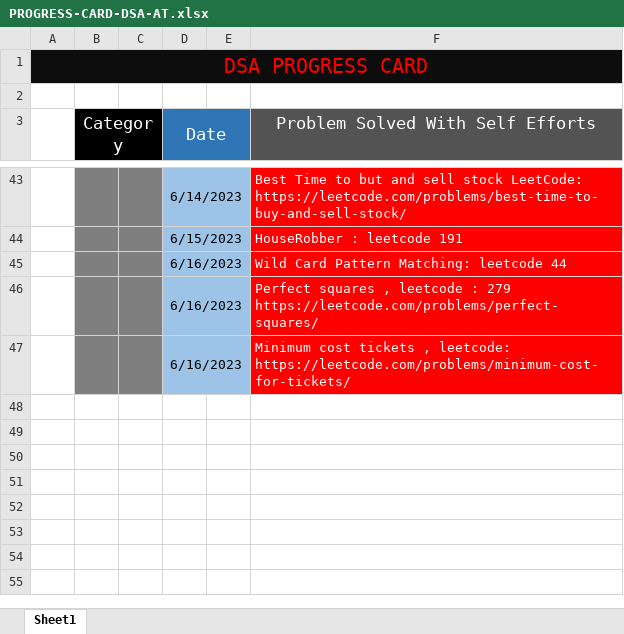
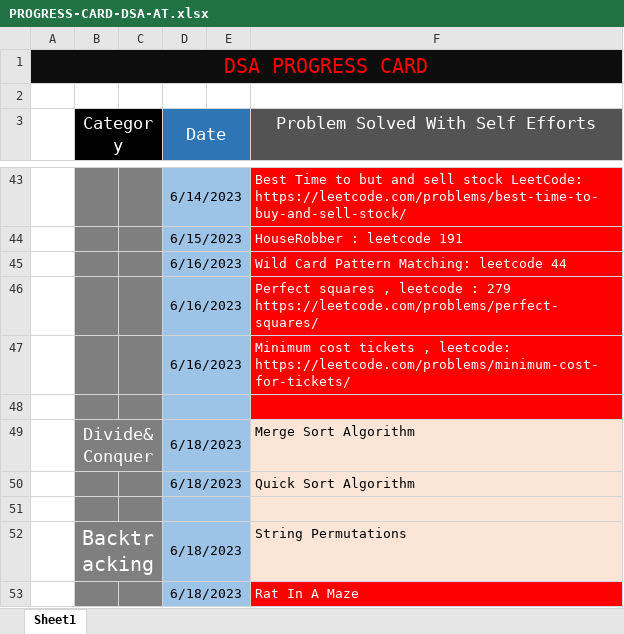
Before and after one commit to AryanTapre/data-structures, an Excel workbook: Problem-Practice/PROGRESS-CARD-DSA-AT.xlsx, sheet Sheet1, drawn as a sheet; only a part is shown, gaps mark what is left out; values as stored, in another font and other column widths than the file's, no borders; the diff names each change by its address in the sheet, - before the commit and + after, or states it on an @@ line.

```diff
--- a/Problem-Practice/PROGRESS-CARD-DSA-AT.xlsx (sheet Sheet1)
+++ b/Problem-Practice/PROGRESS-CARD-DSA-AT.xlsx (sheet Sheet1)
+row 48: (empty)
+row 49:  | Divide&Conquer |  | 6/18/2023 |  | Merge Sort Algorithm
+row 50:  |  |  | 6/18/2023 |  | Quick Sort Algorithm
+row 51: (empty)
+row 52:  | Backtracking |  | 6/18/2023 |  | String Permutations
+row 53:  |  |  | 6/18/2023 |  | Rat In A Maze
```
Also changed, not shown: 31 other files.
